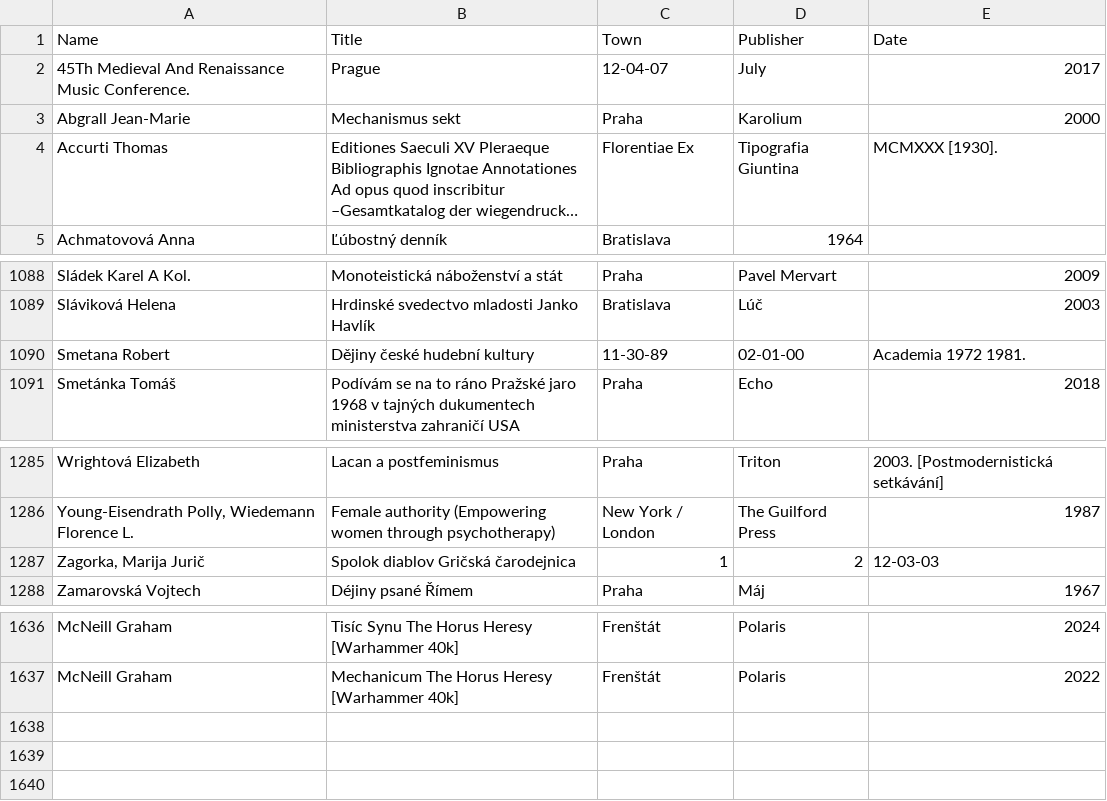
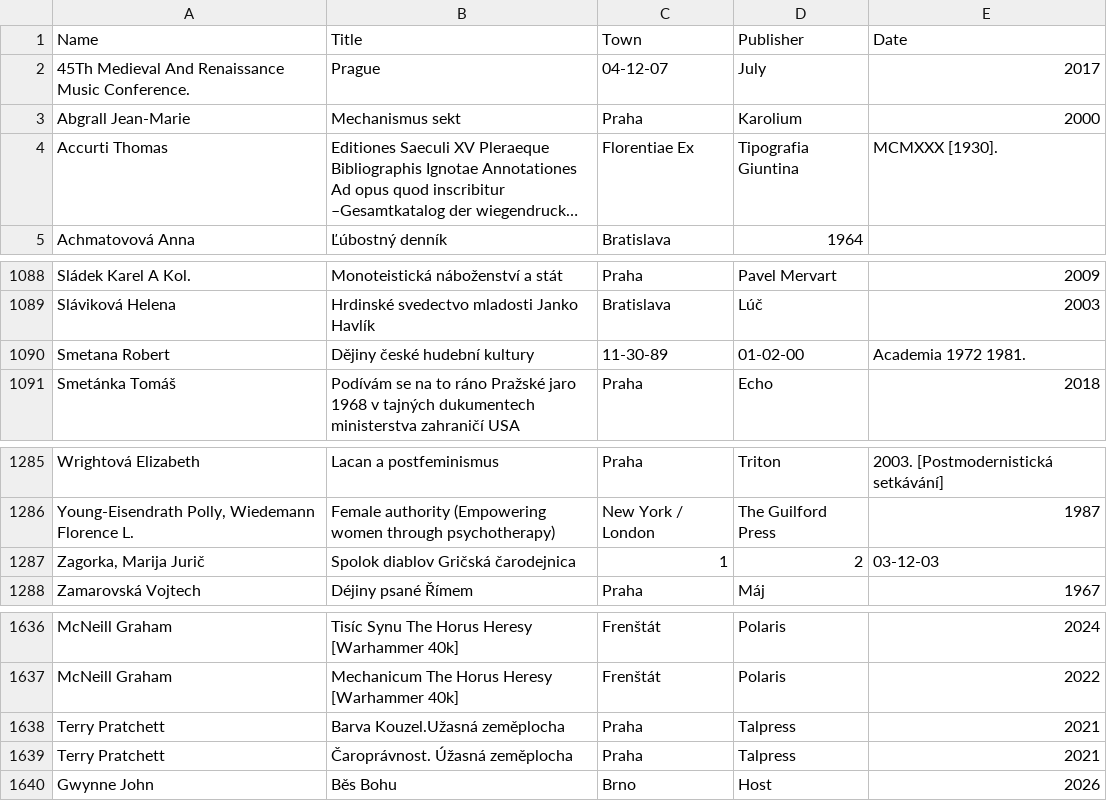
Before and after one commit to adrianbiro/personal_list_of_books, a CSV file: literatura.csv, drawn as a sheet; only a part is shown, gaps mark what is left out; long unchanged cells end in ….

Commit message:
small fixes

```diff
--- a/literatura.csv
+++ b/literatura.csv
@@ -1,3 +1,3 @@
 Name,Title,Town,Publisher,Date
-45Th Medieval And Renaissance Music Conference.,Prague,12-04-07,July,2017
+45Th Medieval And Renaissance Music Conference.,Prague,04-12-07,July,2017
 Abgrall Jean-Marie,Mechanismus sekt,Praha,Karolium,2000
@@ -1089,3 +1089,3 @@ Sládek Karel A Kol.,Monoteistická náboženství a stát,Praha,Pavel Mervart
 Sláviková Helena,Hrdinské svedectvo mladosti Janko Havlík,Bratislava,Lúč,2003
-Smetana Robert,Dějiny české hudební kultury,11-30-89,02-01-00,Academia  1972  1981.
+Smetana Robert,Dějiny české hudební kultury,11-30-89,01-02-00,Academia  1972  1981.
 Smetánka Tomáš,Podívám se na to ráno Pražské jaro 1968 v tajných dukumentech ministerstva zahraničí USA,Praha,Echo,2018
@@ -1286,3 +1286,3 @@ Wrightová Elizabeth,Lacan a postfeminismus,Praha,Triton,2003. [Postmodernistic
 "Young-Eisendrath Polly, Wiedemann Florence L.",Female authority (Empowering women through psychotherapy),New York / London,The Guilford Press,1987
-"Zagorka, Marija Jurič",Spolok diablov Gričská čarodejnica,1,2,12-03-03
+"Zagorka, Marija Jurič",Spolok diablov Gričská čarodejnica,1,2,03-12-03
 Zamarovská Vojtech,Déjiny psané Římem,Praha,Máj,1967
@@ -1637 +1637,4 @@ McNeill Graham,Tisíc Synu The Horus Heresy [Warhammer 40k],Frenštát,Polaris,2
 McNeill Graham,Mechanicum The Horus Heresy [Warhammer 40k],Frenštát,Polaris,2022
+Terry Pratchett,Barva Kouzel.Užasná zeměplocha,Praha,Talpress,2021
+Terry Pratchett,Čaroprávnost. Úžasná zeměplocha,Praha,Talpress,2021
+Gwynne John,Běs Bohu,Brno,Host,2026
```
